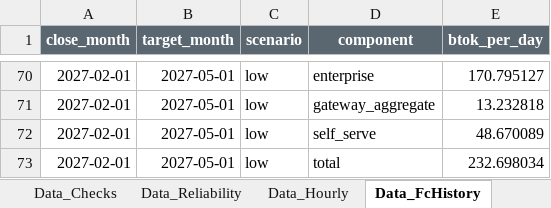
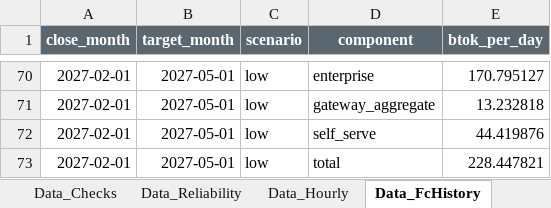
Before and after one commit to infoharshitksingh-afk/jev-close-template, an Excel workbook: examples/sample_output/Close_2027-02_SYNTHETIC.xlsx, sheet Data_FcHistory, drawn as a sheet; only a part is shown, gaps mark what is left out; values as stored, in another font and other column widths than the file's, no borders; the diff covers the shown part only; the diff names each change by its address in the sheet, - before the commit and + after, or states it on an @@ line.

```diff
--- a/examples/sample_output/Close_2027-02_SYNTHETIC.xlsx (sheet Data_FcHistory)
+++ b/examples/sample_output/Close_2027-02_SYNTHETIC.xlsx (sheet Data_FcHistory)
-E72 (btok_per_day): 48.670089
+E72 (btok_per_day): 44.419876
-E73 (btok_per_day): 232.698034
+E73 (btok_per_day): 228.447821
```
Also changed, not shown: 10 edited cells elsewhere in this sheet, sheet Forecast, sheet Capacity, sheet Overrides, sheet Summary, sheet Start, sheet Data_Params, formulas that keep their value, template/Jev_Close_Template.xlsx, 8 other files.
